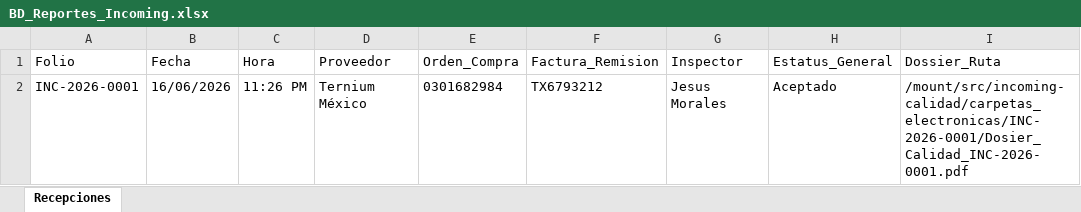
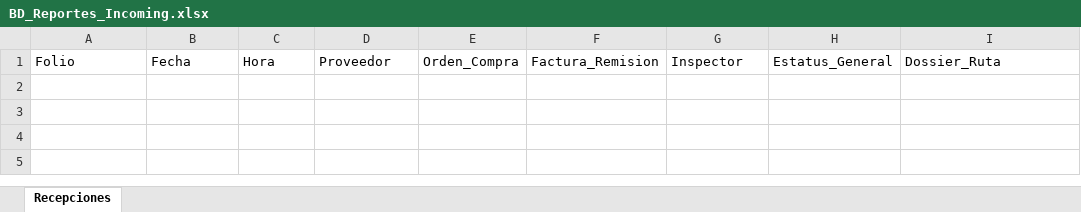
Before and after one commit to jesusalbertomoraleslopez-byte/incoming-calidad, an Excel workbook: BD_Reportes_Incoming.xlsx, sheet Recepciones, drawn as a sheet; values as stored, in another font and other column widths than the file's, no borders; the diff names each change by its address in the sheet, - before the commit and + after, or states it on an @@ line.

```diff
--- a/BD_Reportes_Incoming.xlsx (sheet Recepciones)
+++ b/BD_Reportes_Incoming.xlsx (sheet Recepciones)
-row 2: INC-2026-0001 | 16/06/2026 | 11:26 PM | Ternium México | 0301682984 | TX6793212 | Jesus Morales | Aceptado | /mount/src/incoming-calidad/carpetas_electronicas/INC-2026-0001/Dosier_Calidad_INC-2026-0001.pdf
```
Also changed, not shown: BD_Atados_Incoming.xlsx, 4 other files.
